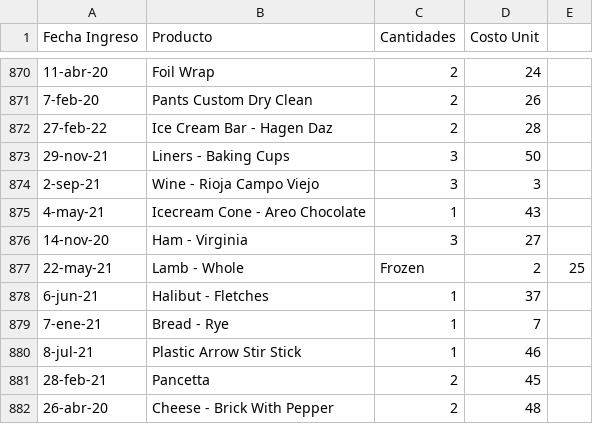
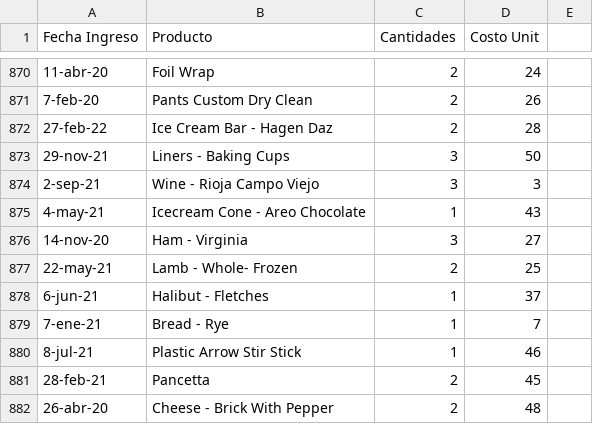
Before and after one commit to JohaOrtiz99/Power-Bi, a CSV file: Base de Datos Productos.csv, drawn as a sheet; only a part is shown, gaps mark what is left out.

Commit message:
Update Base de Datos Productos.csv

```diff
--- a/Base de Datos Productos.csv
+++ b/Base de Datos Productos.csv
@@ -876,3 +876,3 @@ Fecha Ingreso,Producto,Cantidades,Costo Unit
 14-nov-20,Ham - Virginia,3,27
-22-may-21,Lamb - Whole, Frozen,2,25
+22-may-21,Lamb - Whole- Frozen,2,25
 6-jun-21,Halibut - Fletches,1,37
```
